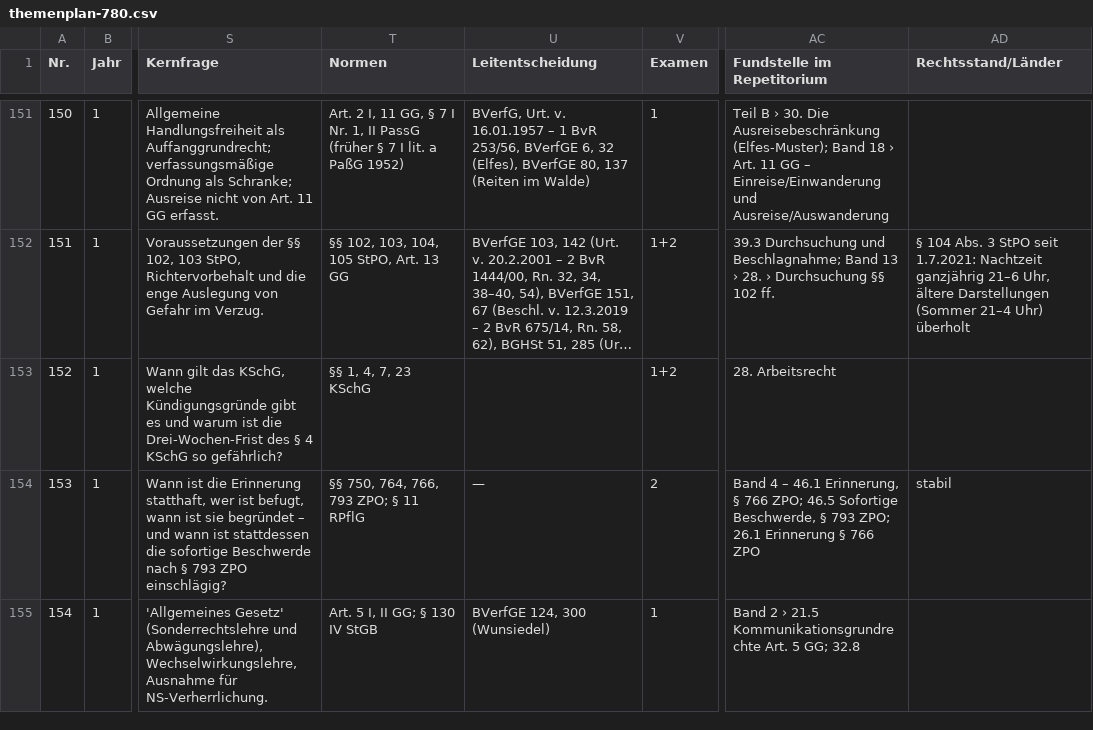
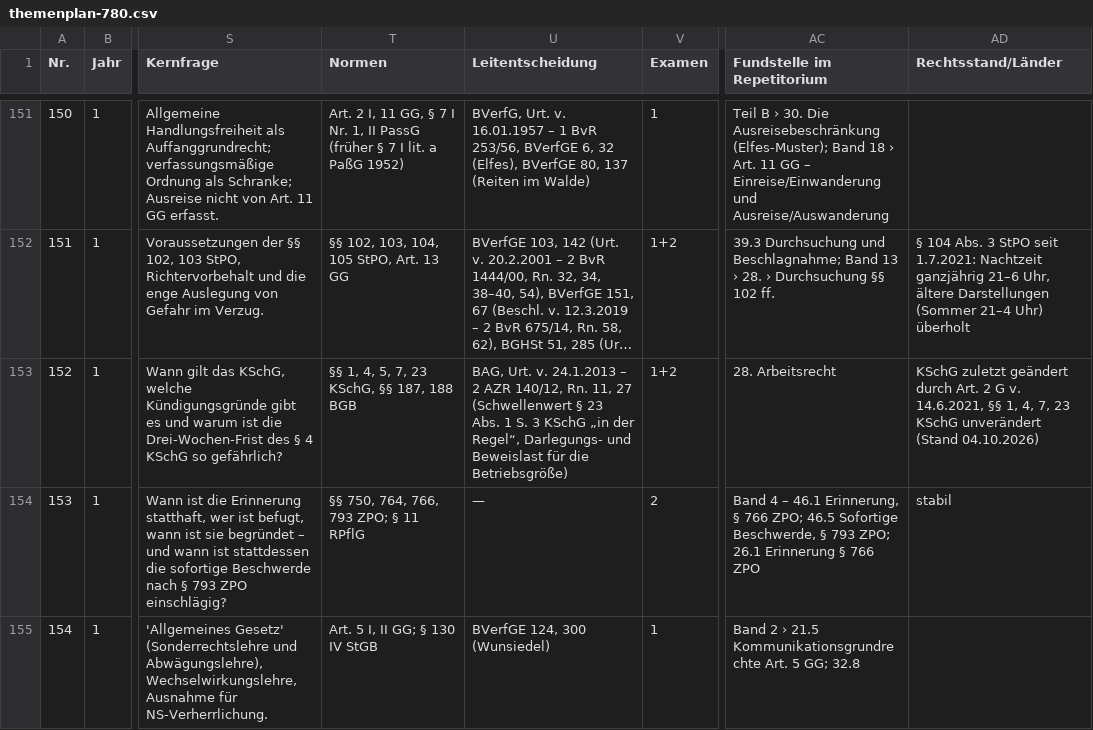
Before and after one commit to Ccan-devoloper/herrjurist, a CSV file: youtube/themenplanung/themenplan-780.csv, drawn as a sheet; only a part is shown, gaps mark what is left out; long unchanged cells end in …; the diff names each change by its address in the sheet, - before the commit and + after, or states it on an @@ line.

```diff
--- a/youtube/themenplanung/themenplan-780.csv
+++ b/youtube/themenplanung/themenplan-780.csv
-T153 (Normen): §§ 1, 4, 7, 23 KSchG
+T153 (Normen): §§ 1, 4, 5, 7, 23 KSchG, §§ 187, 188 BGB
-U153 (Leitentscheidung): (empty)
+U153 (Leitentscheidung): BAG, Urt. v. 24.1.2013 – 2 AZR 140/12, Rn. 11, 27 (Schwellenwert § 23 Abs. 1 S. 3 KSchG „in der Regel“, Darlegungs- und Beweislast für die Betriebsgröße)
-AD153 (Rechtsstand/Länder): (empty)
+AD153 (Rechtsstand/Länder): KSchG zuletzt geändert durch Art. 2 G v. 14.6.2021, §§ 1, 4, 7, 23 KSchG unverändert (Stand 04.10.2026)
```
Also changed, not shown: 1 other file.
